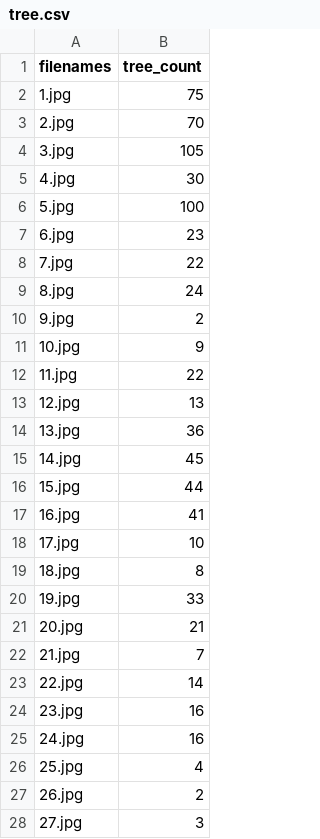
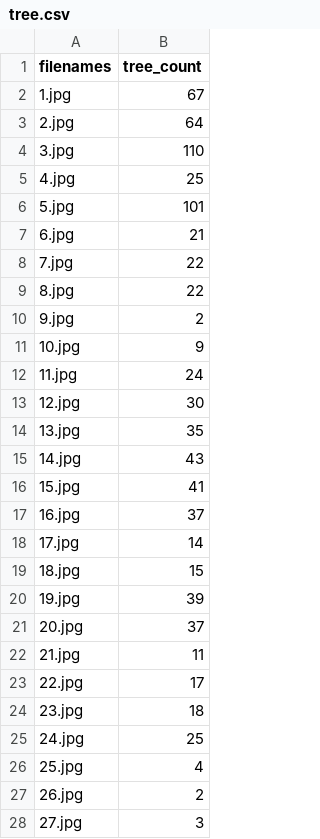
Before and after one commit to mehrdat/dublin_tree_count, a CSV file: tree/tree.csv, drawn as a sheet; only a part is shown; the diff covers the shown part only.

```diff
--- a/tree/tree.csv
+++ b/tree/tree.csv
@@ -1,26 +1,26 @@
 filenames,tree_count
-1.jpg,75
-2.jpg,70
-3.jpg,105
-4.jpg,30
-5.jpg,100
-6.jpg,23
+1.jpg,67
+2.jpg,64
+3.jpg,110
+4.jpg,25
+5.jpg,101
+6.jpg,21
 7.jpg,22
-8.jpg,24
+8.jpg,22
 9.jpg,2
 10.jpg,9
-11.jpg,22
-12.jpg,13
-13.jpg,36
-14.jpg,45
-15.jpg,44
-16.jpg,41
-17.jpg,10
-18.jpg,8
-19.jpg,33
-20.jpg,21
-21.jpg,7
-22.jpg,14
-23.jpg,16
-24.jpg,16
+11.jpg,24
+12.jpg,30
+13.jpg,35
+14.jpg,43
+15.jpg,41
+16.jpg,37
+17.jpg,14
+18.jpg,15
+19.jpg,39
+20.jpg,37
+21.jpg,11
+22.jpg,17
+23.jpg,18
+24.jpg,25
 25.jpg,4
```
Also changed, not shown: 11 edited cells elsewhere in this file, 1 other file.
